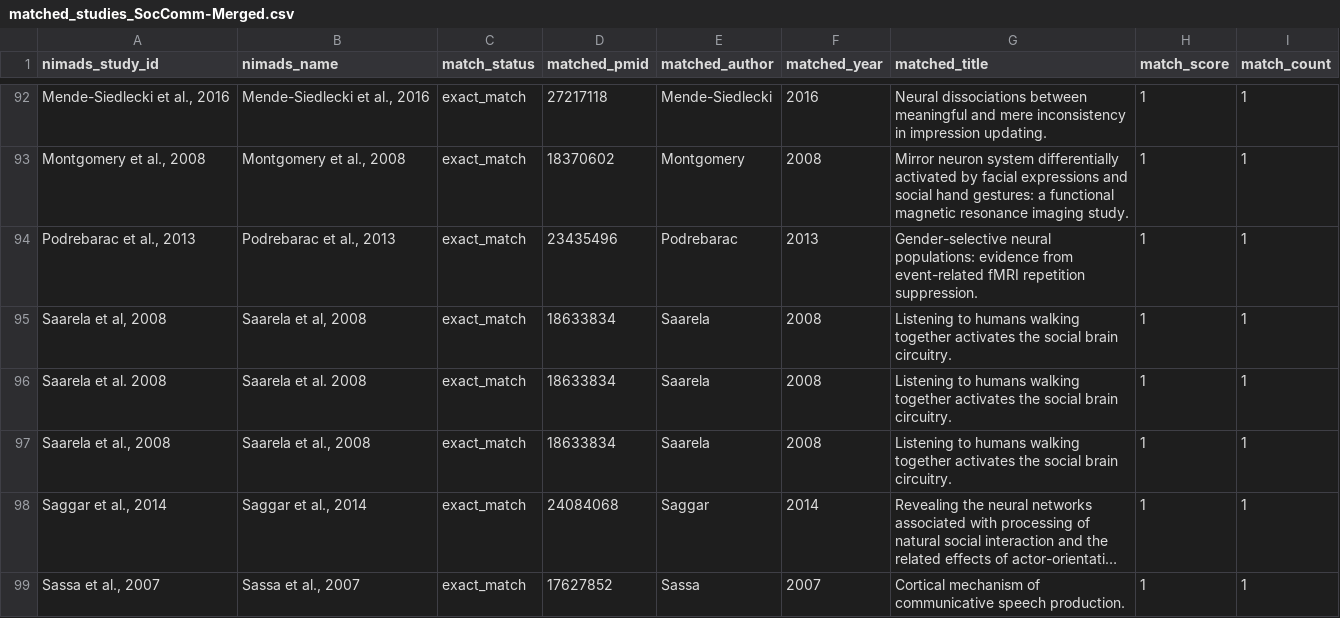
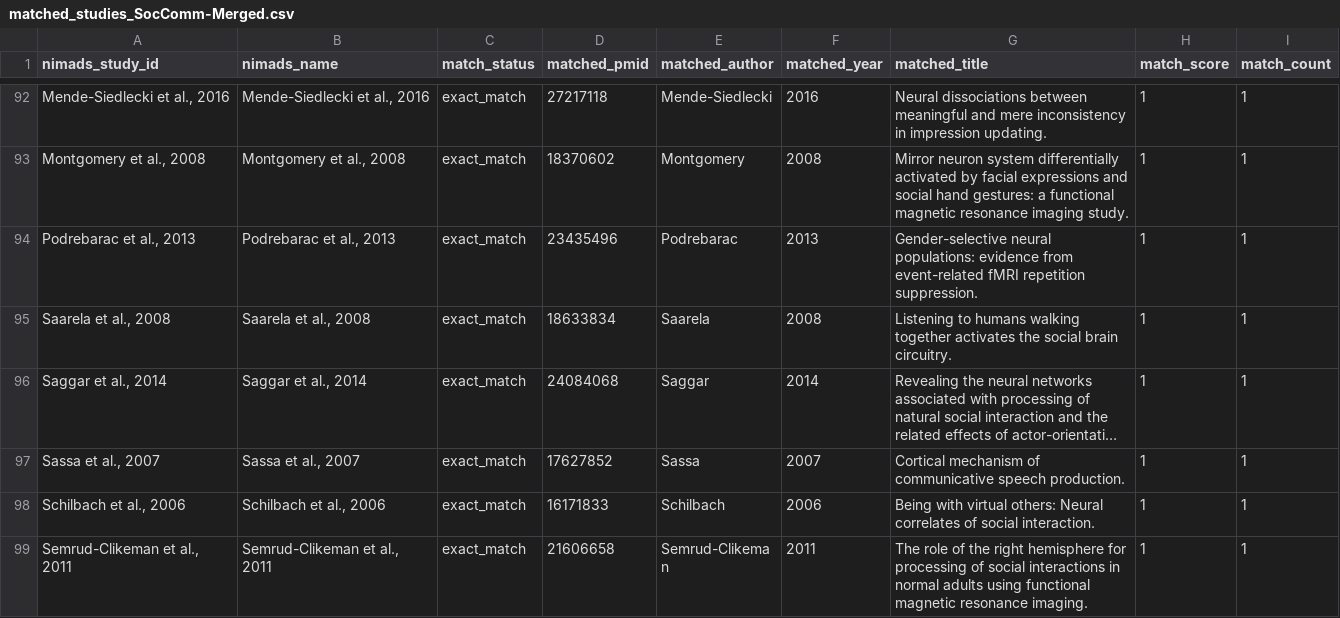
Before and after one commit to neurostuff/neurometabench, a CSV file: raw/fuzzy_match_study_to_pmcid/social/matched_studies_SocComm-Merged.csv, drawn as a sheet; only a part is shown, gaps mark what is left out; the shorter side is filled out with more unchanged rows; long unchanged cells end in …; the diff names each change by its address in the sheet, - before the commit and + after, or states it on an @@ line.

```diff
--- a/raw/fuzzy_match_study_to_pmcid/social/matched_studies_SocComm-Merged.csv
+++ b/raw/fuzzy_match_study_to_pmcid/social/matched_studies_SocComm-Merged.csv
-row 95: Saarela et al, 2008 | Saarela et al, 2008 | exact_match | 18633834 | Saarela | 2008 | Listening to humans walking together activates the social brain circuitry. | 1 | 1
-row 96: Saarela et al. 2008 | Saarela et al. 2008 | exact_match | 18633834 | Saarela | 2008 | Listening to humans walking together activates the social brain circuitry. | 1 | 1
```
Also changed, not shown: 2 other files.
